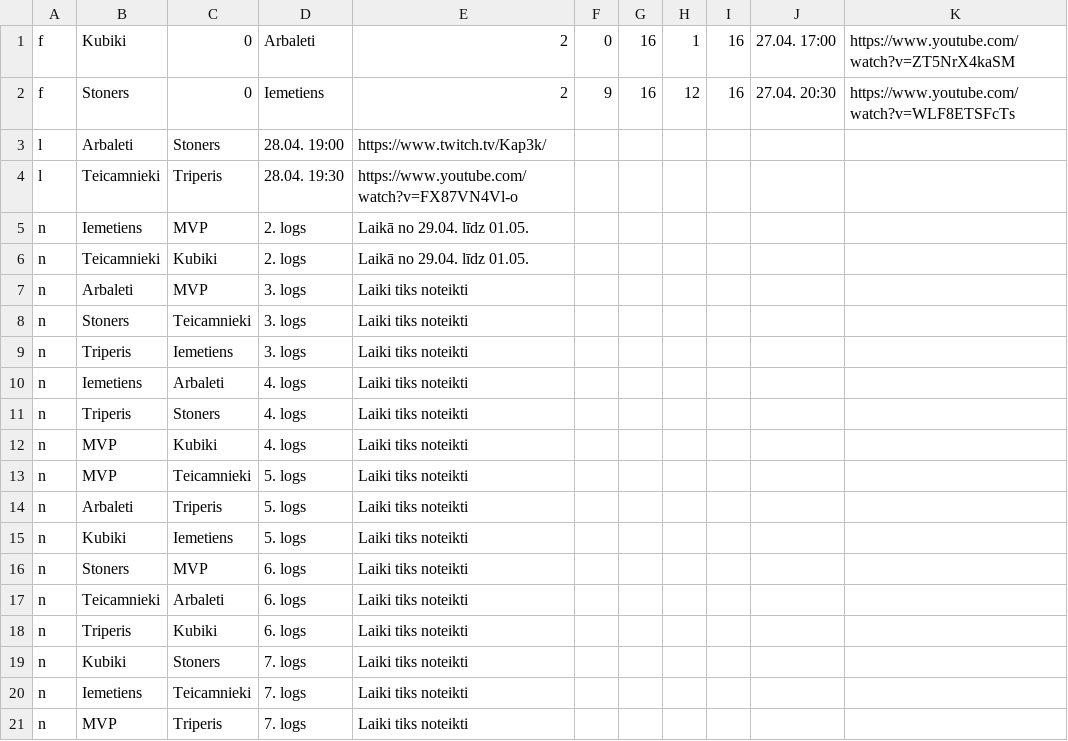
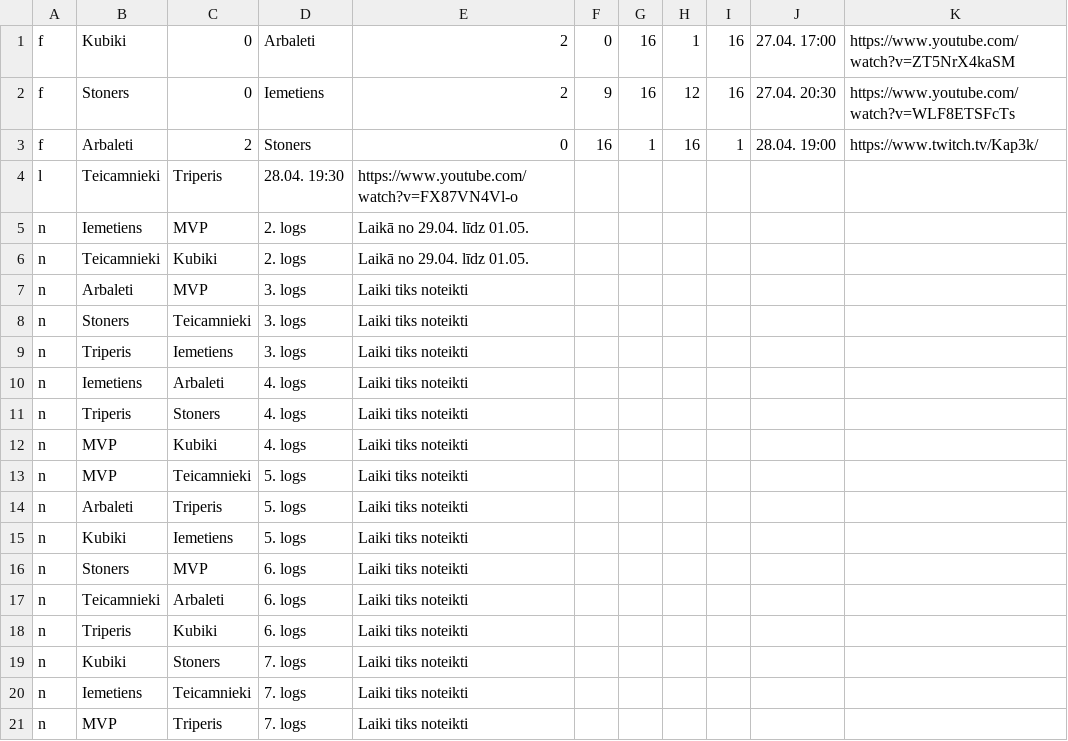
Before and after one commit to artis-v/artis-v.github.io, a CSV file: csgo/liga.csv, drawn as a sheet.

Commit message:
Update liga.csv

```diff
--- a/csgo/liga.csv
+++ b/csgo/liga.csv
@@ -2,3 +2,3 @@ f,Kubiki,0,Arbaleti,2,0,16,1,16,27.04. 17:00,https://www.youtube.com/watch?v=ZT5
 f,Stoners,0,Iemetiens,2,9,16,12,16,27.04. 20:30,https://www.youtube.com/watch?v=WLF8ETSFcTs
-l,Arbaleti,Stoners,28.04. 19:00,https://www.twitch.tv/Kap3k/
+f,Arbaleti,2,Stoners,0,16,1,16,1,28.04. 19:00,https://www.twitch.tv/Kap3k/
 l,Teicamnieki,Triperis,28.04. 19:30,https://www.youtube.com/watch?v=FX87VN4Vl-o
```
